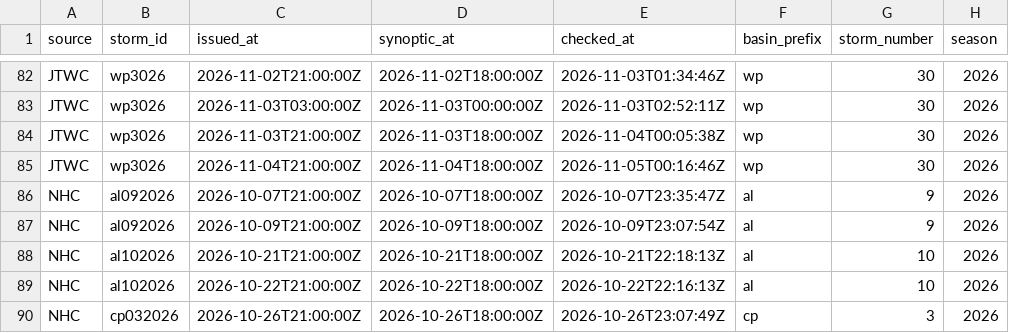
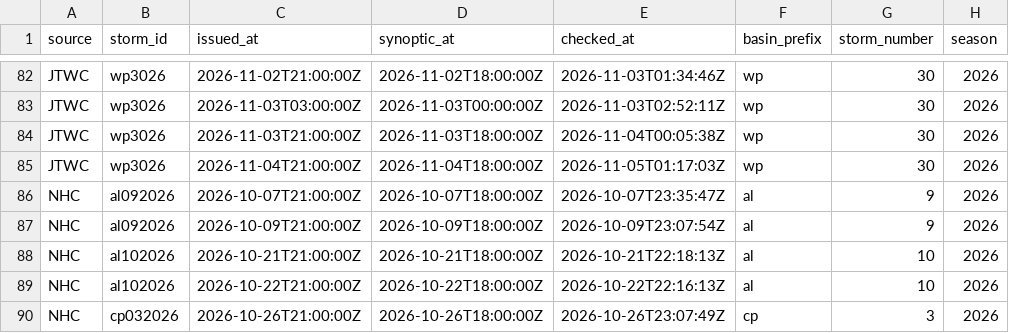
Before and after one commit to philipbergman6-glitch/Mirror-Market, a CSV file: data/history/cyclone_storms.csv, drawn as a sheet; only a part is shown, gaps mark what is left out; the diff names each change by its address in the sheet, - before the commit and + after, or states it on an @@ line.

```diff
--- a/data/history/cyclone_storms.csv
+++ b/data/history/cyclone_storms.csv
-E85 (checked_at): 2026-11-05T00:16:46Z
+E85 (checked_at): 2026-11-05T01:17:03Z
```
Also changed, not shown: data/history/cyclone_source_status.csv, data/history/data_freshness.csv, 6 other files.
